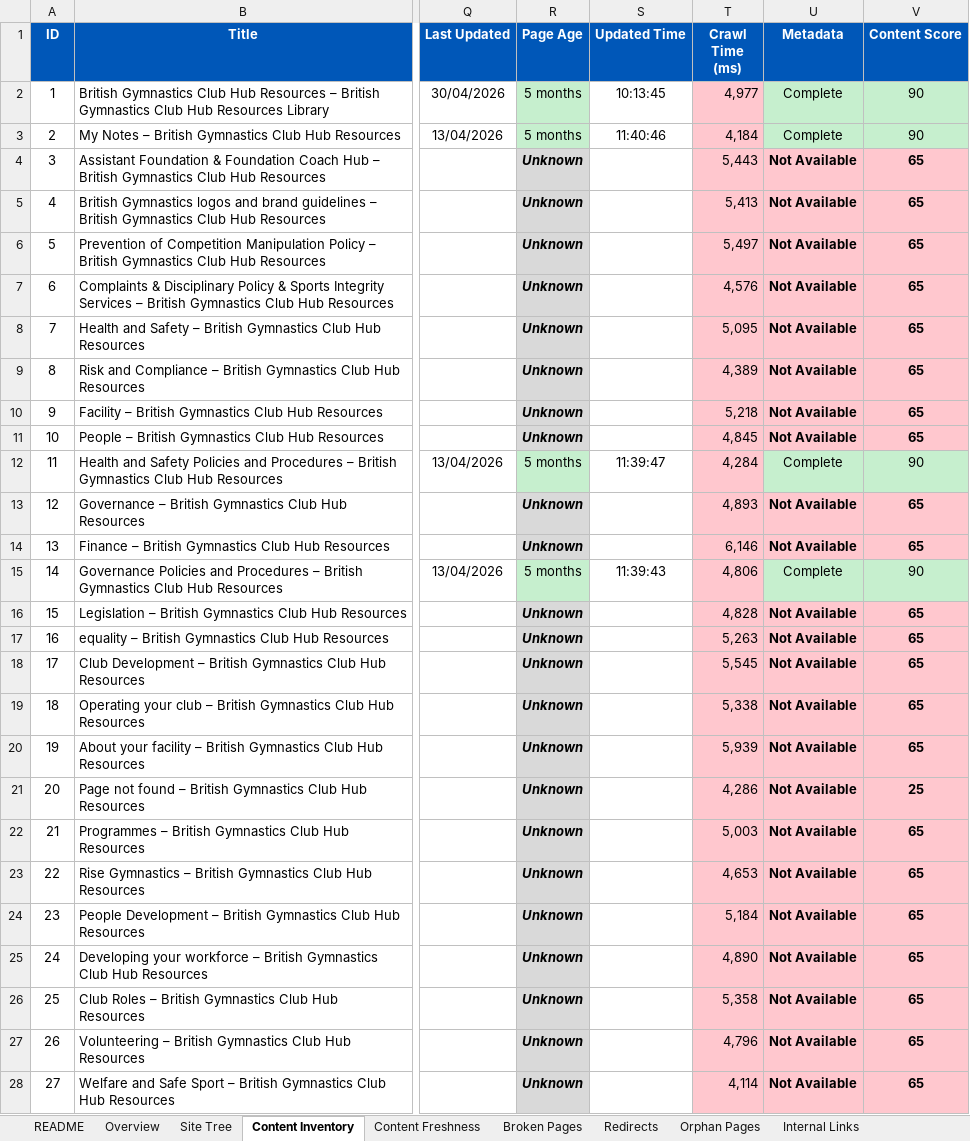
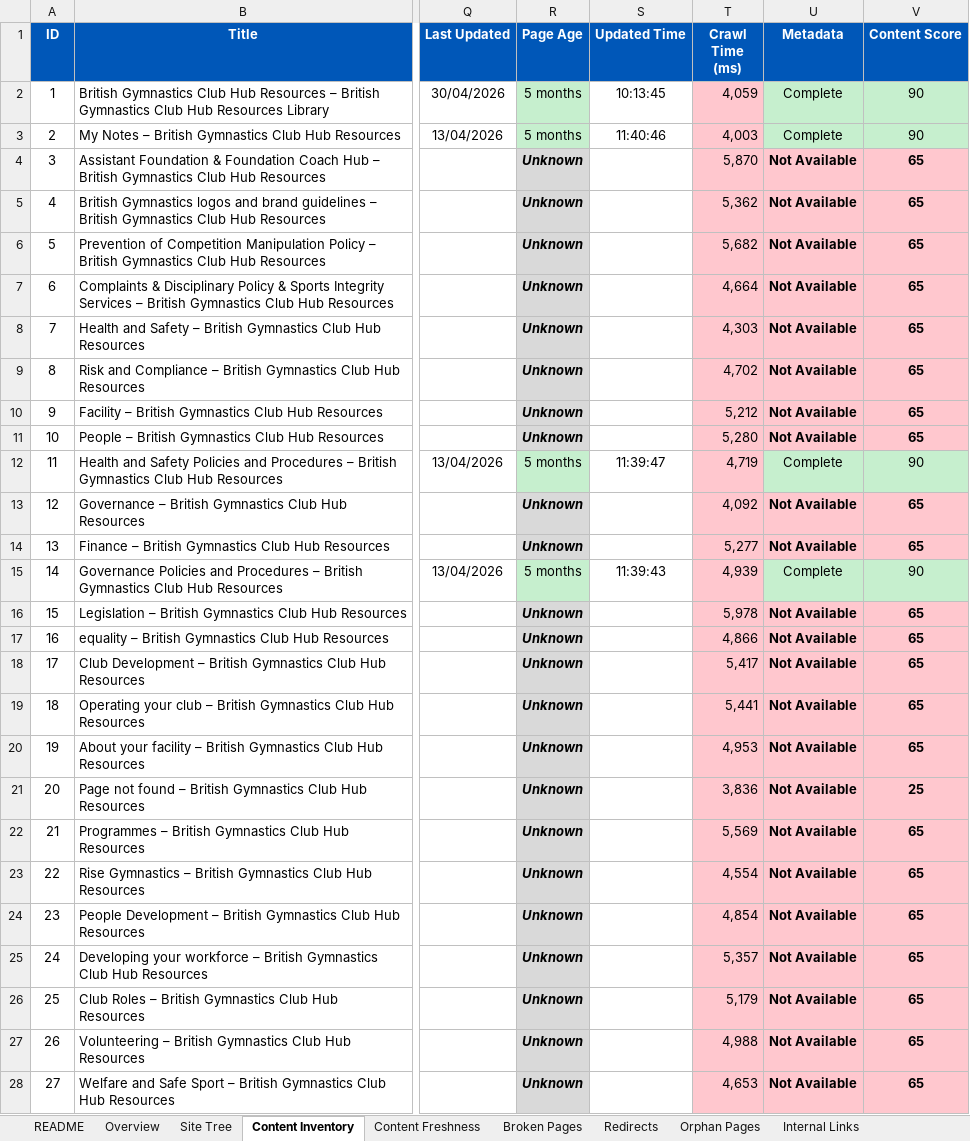
Before and after one commit to MikeyG16/ClubHubMapperV2, an Excel workbook: output/ClubHubInsight.xlsx, sheet Content Inventory, drawn as a sheet; only a part is shown, gaps mark what is left out; values as stored, in another font and other column widths than the file's, no borders; the diff covers the shown part only; the diff names each change by its address in the sheet, - before the commit and + after, or states it on an @@ line.

```diff
--- a/output/ClubHubInsight.xlsx (sheet Content Inventory)
+++ b/output/ClubHubInsight.xlsx (sheet Content Inventory)
-T2 (Crawl Time (ms)): 4,977
+T2 (Crawl Time (ms)): 4,059
-T3 (Crawl Time (ms)): 4,184
+T3 (Crawl Time (ms)): 4,003
-T4 (Crawl Time (ms)): 5,443
+T4 (Crawl Time (ms)): 5,870
-T5 (Crawl Time (ms)): 5,413
+T5 (Crawl Time (ms)): 5,362
-T6 (Crawl Time (ms)): 5,497
+T6 (Crawl Time (ms)): 5,682
-T7 (Crawl Time (ms)): 4,576
+T7 (Crawl Time (ms)): 4,664
-T8 (Crawl Time (ms)): 5,095
+T8 (Crawl Time (ms)): 4,303
-T9 (Crawl Time (ms)): 4,389
+T9 (Crawl Time (ms)): 4,702
-T10 (Crawl Time (ms)): 5,218
+T10 (Crawl Time (ms)): 5,212
-T11 (Crawl Time (ms)): 4,845
+T11 (Crawl Time (ms)): 5,280
-T12 (Crawl Time (ms)): 4,284
+T12 (Crawl Time (ms)): 4,719
-T13 (Crawl Time (ms)): 4,893
+T13 (Crawl Time (ms)): 4,092
-T14 (Crawl Time (ms)): 6,146
+T14 (Crawl Time (ms)): 5,277
-T15 (Crawl Time (ms)): 4,806
+T15 (Crawl Time (ms)): 4,939
-T16 (Crawl Time (ms)): 4,828
+T16 (Crawl Time (ms)): 5,978
-T17 (Crawl Time (ms)): 5,263
+T17 (Crawl Time (ms)): 4,866
-T18 (Crawl Time (ms)): 5,545
+T18 (Crawl Time (ms)): 5,417
-T19 (Crawl Time (ms)): 5,338
+T19 (Crawl Time (ms)): 5,441
-T20 (Crawl Time (ms)): 5,939
+T20 (Crawl Time (ms)): 4,953
-T21 (Crawl Time (ms)): 4,286
+T21 (Crawl Time (ms)): 3,836
-T22 (Crawl Time (ms)): 5,003
+T22 (Crawl Time (ms)): 5,569
-T23 (Crawl Time (ms)): 4,653
+T23 (Crawl Time (ms)): 4,554
-T24 (Crawl Time (ms)): 5,184
+T24 (Crawl Time (ms)): 4,854
-T25 (Crawl Time (ms)): 4,890
+T25 (Crawl Time (ms)): 5,357
-T26 (Crawl Time (ms)): 5,358
+T26 (Crawl Time (ms)): 5,179
-T27 (Crawl Time (ms)): 4,796
+T27 (Crawl Time (ms)): 4,988
-T28 (Crawl Time (ms)): 4,114
+T28 (Crawl Time (ms)): 4,653
```
Also changed, not shown: 23 edited cells elsewhere in this sheet, sheet Overview, 9 other files.
